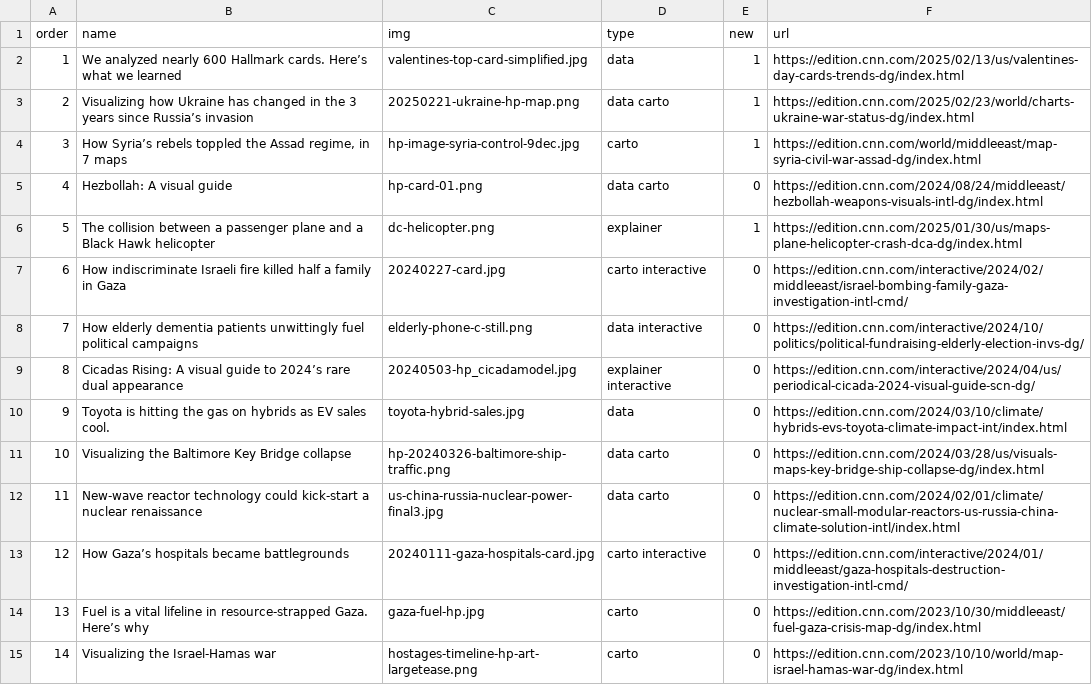
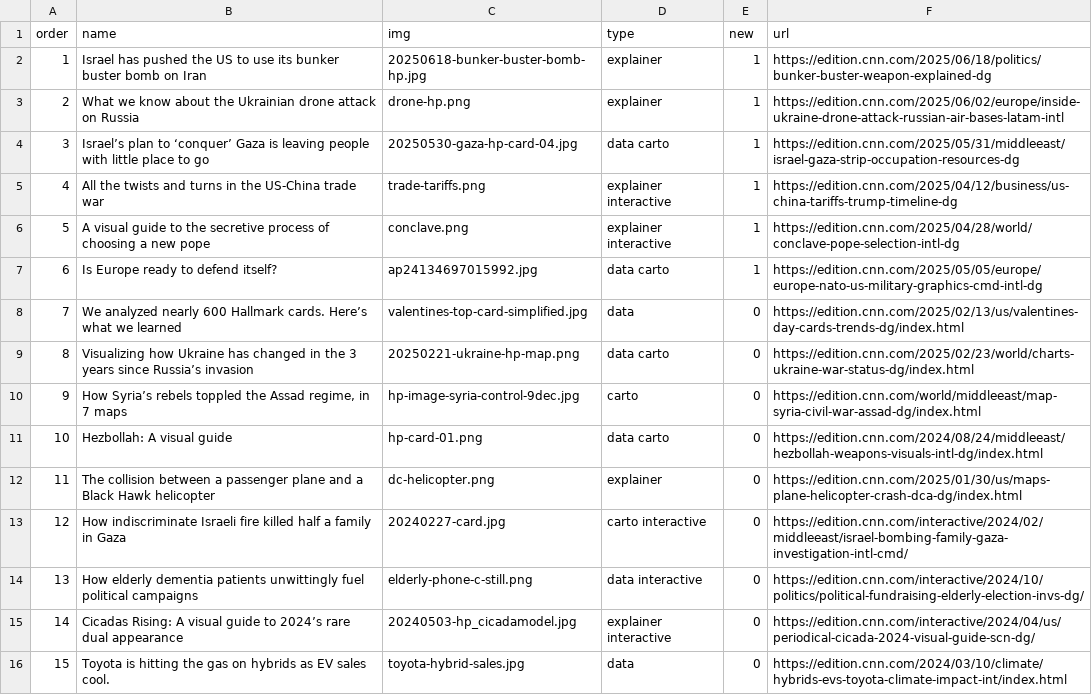
Before and after one commit to mrlourobinson/personal-site, a CSV file: data-gen/PersonalSite_data - Sheet1.csv, drawn as a sheet; only a part is shown; the shorter side is filled out with more unchanged rows; addresses are those after the commit; the diff names each change by its address in the sheet, - before the commit and + after, or states it on an @@ line.

```diff
--- a/data-gen/PersonalSite_data - Sheet1.csv
+++ b/data-gen/PersonalSite_data - Sheet1.csv
+row 2: 1 | Israel has pushed the US to use its bunker buster bomb on Iran | 20250618-bunker-buster-bomb-hp.jpg | explainer | 1 | https://edition.cnn.com/2025/06/18/politics/bunker-buster-weapon-explained-dg
+row 3: 2 | What we know about the Ukrainian drone attack on Russia | drone-hp.png | explainer | 1 | https://edition.cnn.com/2025/06/02/europe/inside-ukraine-drone-attack-russian-air-bases-latam-intl
+row 4: 3 | Israel’s plan to ‘conquer’ Gaza is leaving people with little place to go | 20250530-gaza-hp-card-04.jpg | data carto | 1 | https://edition.cnn.com/2025/05/31/middleeast/israel-gaza-strip-occupation-resources-dg
+row 5: 4 | All the twists and turns in the US-China trade war | trade-tariffs.png | explainer interactive | 1 | https://edition.cnn.com/2025/04/12/business/us-china-tariffs-trump-timeline-dg
+row 6: 5 | A visual guide to the secretive process of choosing a new pope | conclave.png | explainer interactive | 1 | https://edition.cnn.com/2025/04/28/world/conclave-pope-selection-intl-dg
+row 7: 6 | Is Europe ready to defend itself? | ap24134697015992.jpg | data carto | 1 | https://edition.cnn.com/2025/05/05/europe/europe-nato-us-military-graphics-cmd-intl-dg
@@ column A (order) renumbered from row 8 down @@
-E8:E10 (new): 1
+E8:E10 (new): 0
-E12 (new): 1
+E12 (new): 0
```
Also changed, not shown: 10 other files.
